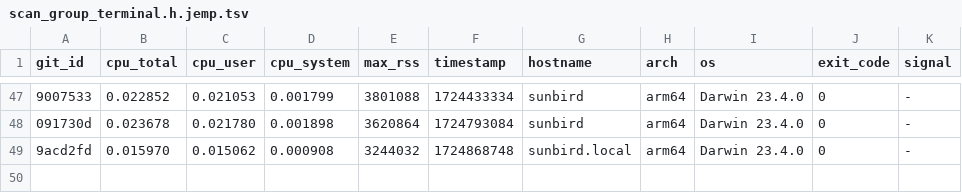
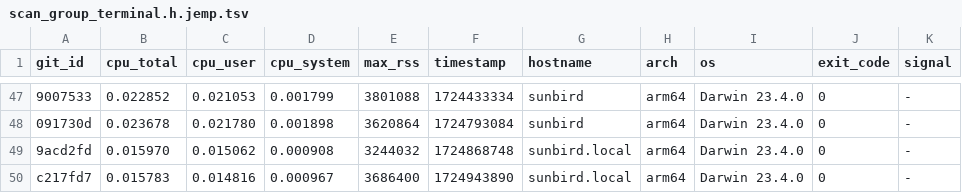
Before and after one commit to ccomparini/fpl2cc, a TSV file: yprof/fpl2cc/scan_group_terminal.h.jemp.tsv, drawn as a sheet; only a part is shown, gaps mark what is left out; the diff names each change by its address in the sheet, - before the commit and + after, or states it on an @@ line.

```diff
--- a/yprof/fpl2cc/scan_group_terminal.h.jemp.tsv
+++ b/yprof/fpl2cc/scan_group_terminal.h.jemp.tsv
+row 50: c217fd7 | 0.015783 | 0.014816 | 0.000967 | 3686400 | 1724943890 | sunbird.local | arm64 | Darwin 23.4.0 | 0 | -
```
Also changed, not shown: yprof/fpl2cc/fpl_x_parser.h.jemp.tsv, yprof/fpl2cc/regex_custom_scanner.h.jemp.tsv, 18 other files.
